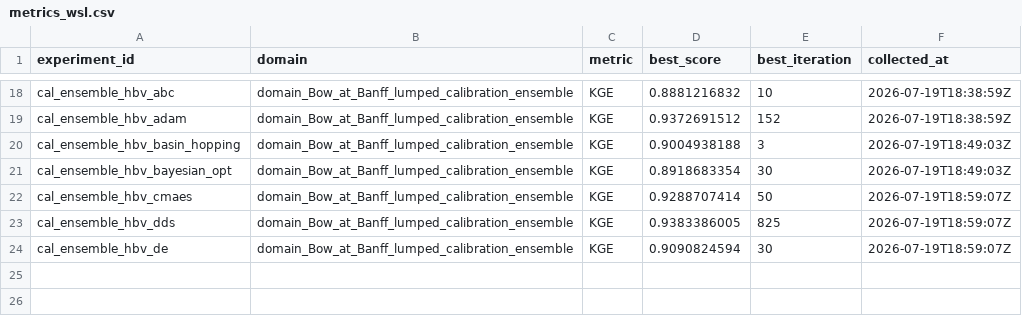
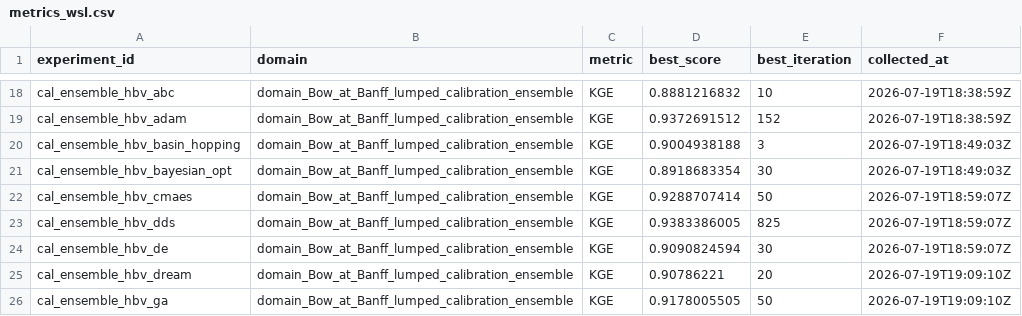
Before and after one commit to DarriEy/SYMFLUENCE, a CSV file: examples/paper_case_studies/repro_status/metrics_wsl.csv, drawn as a sheet; only a part is shown, gaps mark what is left out.

```diff
--- a/examples/paper_case_studies/repro_status/metrics_wsl.csv
+++ b/examples/paper_case_studies/repro_status/metrics_wsl.csv
@@ -24 +24,3 @@ cal_ensemble_hbv_dds,domain_Bow_at_Banff_lumped_calibration_ensemble,KGE,0.93833
 cal_ensemble_hbv_de,domain_Bow_at_Banff_lumped_calibration_ensemble,KGE,0.9090824594,30,2026-07-19T18:59:07Z
+cal_ensemble_hbv_dream,domain_Bow_at_Banff_lumped_calibration_ensemble,KGE,0.90786221,20,2026-07-19T19:09:10Z
+cal_ensemble_hbv_ga,domain_Bow_at_Banff_lumped_calibration_ensemble,KGE,0.9178005505,50,2026-07-19T19:09:10Z
```
Also changed, not shown: examples/paper_case_studies/repro_status/comparison.csv.
